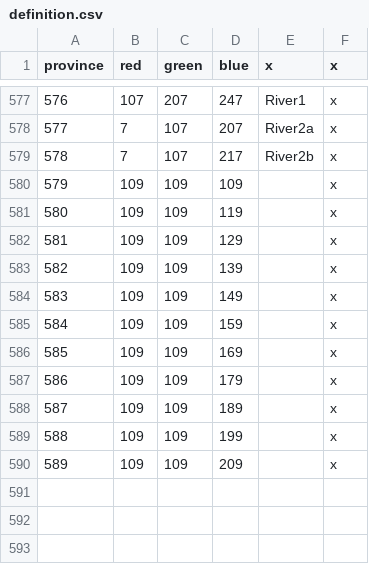
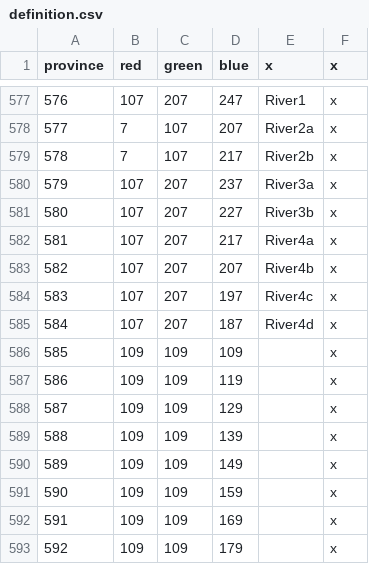
Before and after one commit to Roshindow/CK2Eridan, a CSV file: Eridan/map/definition.csv, drawn as a sheet; only a part is shown, gaps mark what is left out; the shorter side is filled out with more unchanged rows; addresses are those after the commit; the diff names each change by its address in the sheet, - before the commit and + after, or states it on an @@ line.

```diff
--- a/Eridan/map/definition.csv
+++ b/Eridan/map/definition.csv
+row 580: 579 | 107 | 207 | 237 | River3a | x
+row 581: 580 | 107 | 207 | 227 | River3b | x
+row 582: 581 | 107 | 207 | 217 | River4a | x
+row 583: 582 | 107 | 207 | 207 | River4b | x
+row 584: 583 | 107 | 207 | 197 | River4c | x
+row 585: 584 | 107 | 207 | 187 | River4d | x
@@ column A (province) renumbered from row 586 down @@
```
Also changed, not shown: Eridan/localisation/000_County_names.csv, Eridan/localisation/000_Duchy_names.csv, 18 other files.
